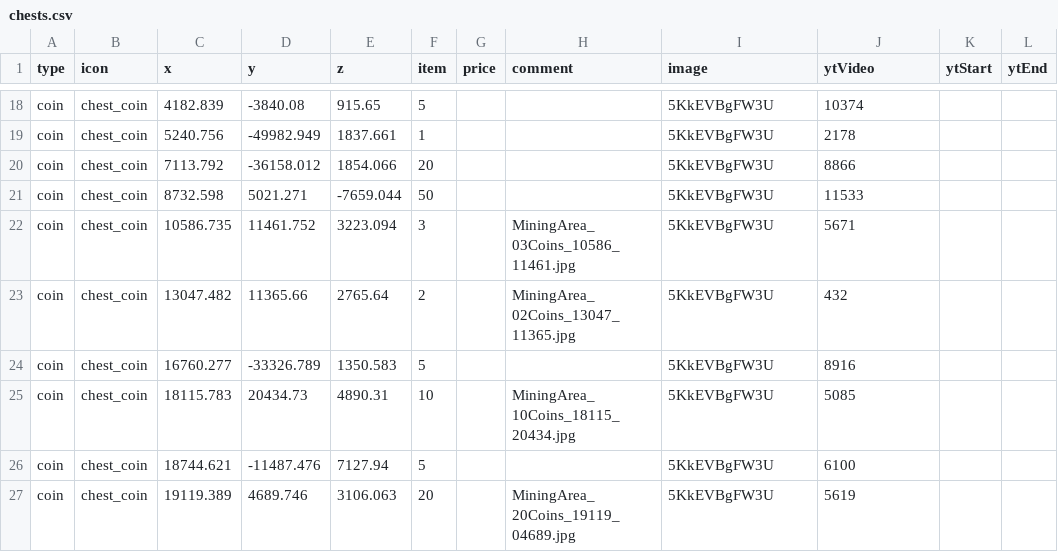
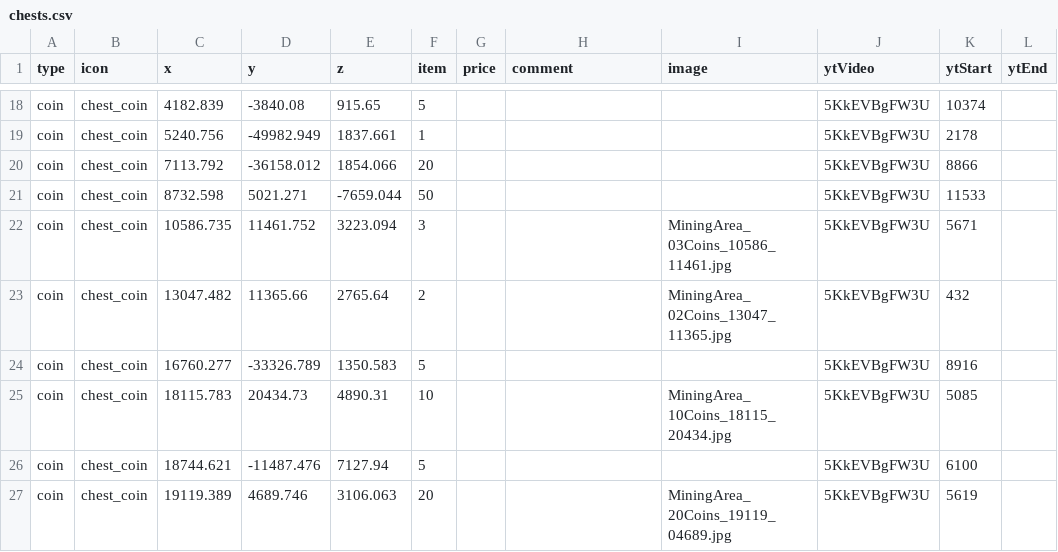
Before and after one commit to SupraGamesCommunity/map-siu, a CSV file: data/chests.csv, drawn as a sheet; only a part is shown, gaps mark what is left out; the diff covers the shown part only; the diff names each change by its address in the sheet, - before the commit and + after, or states it on an @@ line.

```diff
--- a/data/chests.csv
+++ b/data/chests.csv
-I18:I21 (image): 5KkEVBgFW3U
+I18:I21 (image): (empty)
-J18 (ytVideo): 10374
+J18 (ytVideo): 5KkEVBgFW3U
-K18 (ytStart): (empty)
+K18 (ytStart): 10374
-J19 (ytVideo): 2178
+J19 (ytVideo): 5KkEVBgFW3U
-K19 (ytStart): (empty)
+K19 (ytStart): 2178
-J20 (ytVideo): 8866
+J20 (ytVideo): 5KkEVBgFW3U
-K20 (ytStart): (empty)
+K20 (ytStart): 8866
-J21 (ytVideo): 11533
+J21 (ytVideo): 5KkEVBgFW3U
-K21 (ytStart): (empty)
+K21 (ytStart): 11533
-H22 (comment): MiningArea_03Coins_10586_11461.jpg
+H22 (comment): (empty)
-I22 (image): 5KkEVBgFW3U
+I22 (image): MiningArea_03Coins_10586_11461.jpg
-J22 (ytVideo): 5671
+J22 (ytVideo): 5KkEVBgFW3U
-K22 (ytStart): (empty)
+K22 (ytStart): 5671
-H23 (comment): MiningArea_02Coins_13047_11365.jpg
+H23 (comment): (empty)
-I23 (image): 5KkEVBgFW3U
+I23 (image): MiningArea_02Coins_13047_11365.jpg
-J23 (ytVideo): 432
+J23 (ytVideo): 5KkEVBgFW3U
-K23 (ytStart): (empty)
+K23 (ytStart): 432
-I24 (image): 5KkEVBgFW3U
+I24 (image): (empty)
-J24 (ytVideo): 8916
+J24 (ytVideo): 5KkEVBgFW3U
-K24 (ytStart): (empty)
+K24 (ytStart): 8916
-H25 (comment): MiningArea_10Coins_18115_20434.jpg
+H25 (comment): (empty)
-I25 (image): 5KkEVBgFW3U
+I25 (image): MiningArea_10Coins_18115_20434.jpg
-J25 (ytVideo): 5085
+J25 (ytVideo): 5KkEVBgFW3U
-K25 (ytStart): (empty)
+K25 (ytStart): 5085
-I26 (image): 5KkEVBgFW3U
+I26 (image): (empty)
-J26 (ytVideo): 6100
+J26 (ytVideo): 5KkEVBgFW3U
-K26 (ytStart): (empty)
+K26 (ytStart): 6100
-H27 (comment): MiningArea_20Coins_19119_04689.jpg
+H27 (comment): (empty)
-I27 (image): 5KkEVBgFW3U
+I27 (image): MiningArea_20Coins_19119_04689.jpg
-J27 (ytVideo): 5619
+J27 (ytVideo): 5KkEVBgFW3U
-K27 (ytStart): (empty)
+K27 (ytStart): 5619
```
Also changed, not shown: 140 edited cells elsewhere in this file.
